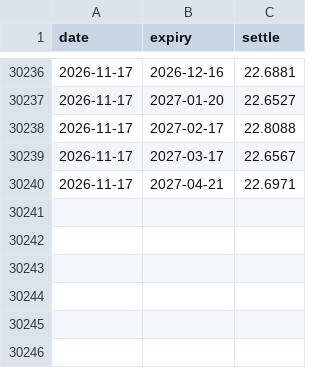
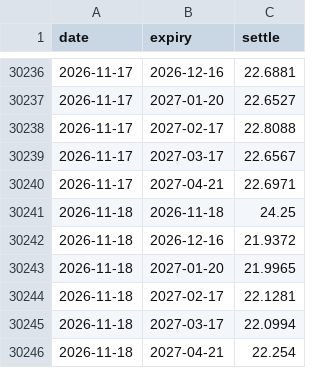
Before and after one commit to AlphaLabX1/forward-pe-viewer, a CSV file: data/vx_settle.csv, drawn as a sheet; only a part is shown, gaps mark what is left out.

```diff
--- a/data/vx_settle.csv
+++ b/data/vx_settle.csv
@@ -30240 +30240,7 @@ date,expiry,settle
 2026-11-17,2027-04-21,22.6971
+2026-11-18,2026-11-18,24.25
+2026-11-18,2026-12-16,21.9372
+2026-11-18,2027-01-20,21.9965
+2026-11-18,2027-02-17,22.1281
+2026-11-18,2027-03-17,22.0994
+2026-11-18,2027-04-21,22.254
```
Also changed, not shown: data/20052_sandp_500.csv, data/20518_communication_services.csv, 39 other files.
